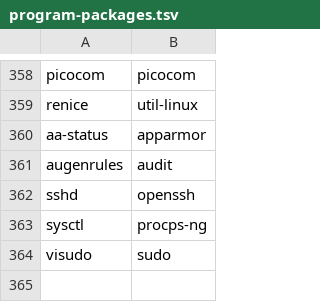
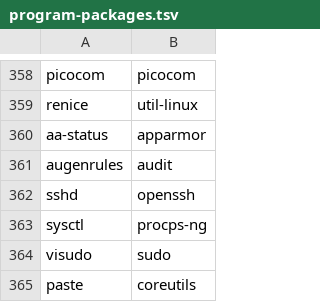
Before and after one commit to shani8dev/shani-pkgbuilds, a TSV file: tools/program-packages.tsv, drawn as a sheet; only a part is shown, gaps mark what is left out; the diff names each change by its address in the sheet, - before the commit and + after, or states it on an @@ line.

Commit message:
deps: map paste to coreutils (QuickNotes import)

```diff
--- a/tools/program-packages.tsv
+++ b/tools/program-packages.tsv
+row 365: paste | coreutils
```
